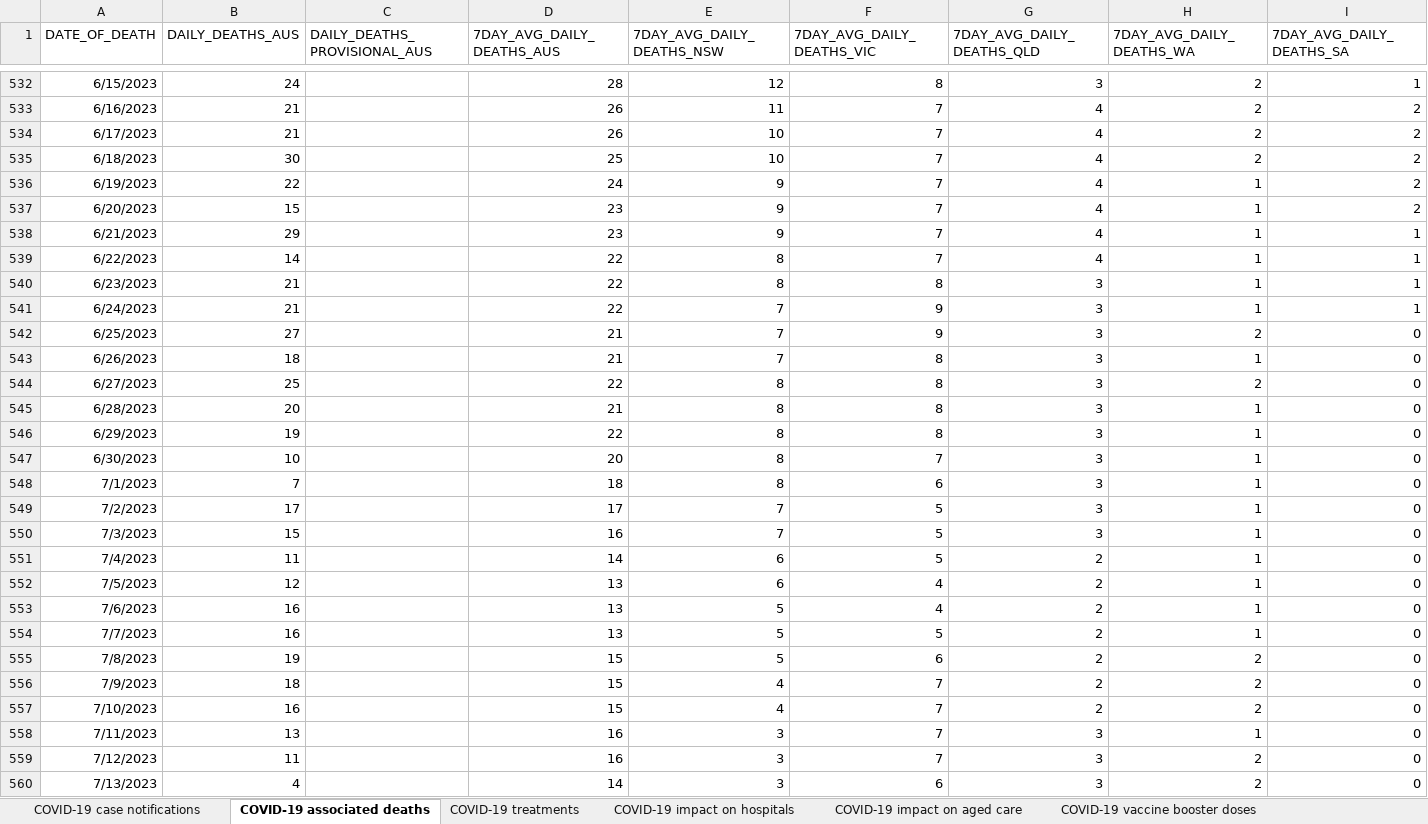
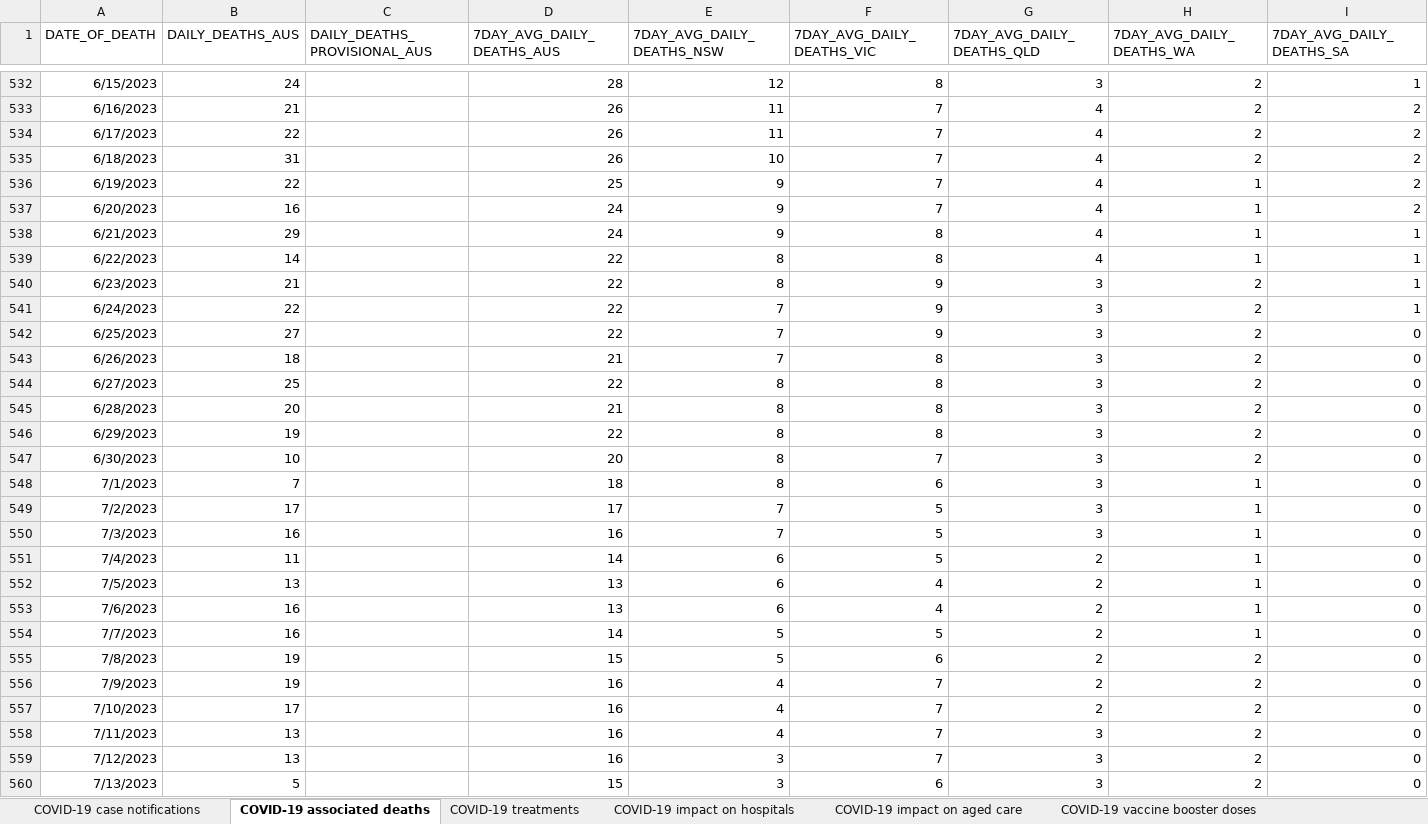
Before and after one commit to dbRaevn/covid19, an Excel workbook: pandemic/AUS_COVID19Data.xlsx, sheet COVID-19 associated deaths, drawn as a sheet; only a part is shown, gaps mark what is left out; values as stored, in another font and other column widths than the file's, no borders; the diff covers the shown part only; the diff names each change by its address in the sheet, - before the commit and + after, or states it on an @@ line.

Commit message:
Update AUS_COVID19Data.xlsx

```diff
--- a/pandemic/AUS_COVID19Data.xlsx (sheet COVID-19 associated deaths)
+++ b/pandemic/AUS_COVID19Data.xlsx (sheet COVID-19 associated deaths)
-B534 (DAILY_DEATHS_AUS): 21
+B534 (DAILY_DEATHS_AUS): 22
-E534 (7DAY_AVG_DAILY_DEATHS_NSW): 10
+E534 (7DAY_AVG_DAILY_DEATHS_NSW): 11
-B535 (DAILY_DEATHS_AUS): 30
+B535 (DAILY_DEATHS_AUS): 31
-D535 (7DAY_AVG_DAILY_DEATHS_AUS): 25
+D535 (7DAY_AVG_DAILY_DEATHS_AUS): 26
-D536 (7DAY_AVG_DAILY_DEATHS_AUS): 24
+D536 (7DAY_AVG_DAILY_DEATHS_AUS): 25
-B537 (DAILY_DEATHS_AUS): 15
+B537 (DAILY_DEATHS_AUS): 16
-D537:D538 (7DAY_AVG_DAILY_DEATHS_AUS): 23
+D537:D538 (7DAY_AVG_DAILY_DEATHS_AUS): 24
-F538:F539 (7DAY_AVG_DAILY_DEATHS_VIC): 7
+F538:F539 (7DAY_AVG_DAILY_DEATHS_VIC): 8
-F540 (7DAY_AVG_DAILY_DEATHS_VIC): 8
+F540 (7DAY_AVG_DAILY_DEATHS_VIC): 9
-H540:H541 (7DAY_AVG_DAILY_DEATHS_WA): 1
+H540:H541 (7DAY_AVG_DAILY_DEATHS_WA): 2
-B541 (DAILY_DEATHS_AUS): 21
+B541 (DAILY_DEATHS_AUS): 22
-D542 (7DAY_AVG_DAILY_DEATHS_AUS): 21
+D542 (7DAY_AVG_DAILY_DEATHS_AUS): 22
-H543 (7DAY_AVG_DAILY_DEATHS_WA): 1
+H543 (7DAY_AVG_DAILY_DEATHS_WA): 2
-H545:H547 (7DAY_AVG_DAILY_DEATHS_WA): 1
+H545:H547 (7DAY_AVG_DAILY_DEATHS_WA): 2
-B550 (DAILY_DEATHS_AUS): 15
+B550 (DAILY_DEATHS_AUS): 16
-B552 (DAILY_DEATHS_AUS): 12
+B552 (DAILY_DEATHS_AUS): 13
-E553 (7DAY_AVG_DAILY_DEATHS_NSW): 5
+E553 (7DAY_AVG_DAILY_DEATHS_NSW): 6
-D554 (7DAY_AVG_DAILY_DEATHS_AUS): 13
+D554 (7DAY_AVG_DAILY_DEATHS_AUS): 14
-B556 (DAILY_DEATHS_AUS): 18
+B556 (DAILY_DEATHS_AUS): 19
-D556:D557 (7DAY_AVG_DAILY_DEATHS_AUS): 15
+D556:D557 (7DAY_AVG_DAILY_DEATHS_AUS): 16
-B557 (DAILY_DEATHS_AUS): 16
+B557 (DAILY_DEATHS_AUS): 17
-E558 (7DAY_AVG_DAILY_DEATHS_NSW): 3
+E558 (7DAY_AVG_DAILY_DEATHS_NSW): 4
-H558 (7DAY_AVG_DAILY_DEATHS_WA): 1
+H558 (7DAY_AVG_DAILY_DEATHS_WA): 2
-B559 (DAILY_DEATHS_AUS): 11
+B559 (DAILY_DEATHS_AUS): 13
-B560 (DAILY_DEATHS_AUS): 4
+B560 (DAILY_DEATHS_AUS): 5
-D560 (7DAY_AVG_DAILY_DEATHS_AUS): 14
+D560 (7DAY_AVG_DAILY_DEATHS_AUS): 15
```
Also changed, not shown: 14 added rows, 7 removed rows and 99 edited cells elsewhere in this sheet, sheet COVID-19 vaccine booster doses, sheet COVID-19 impact on aged care, sheet COVID-19 impact on hospitals, sheet COVID-19 treatments, sheet COVID-19 case notifications, sheet Data Sources and Notes.
